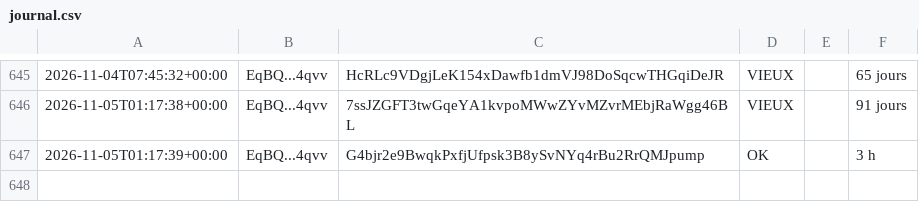
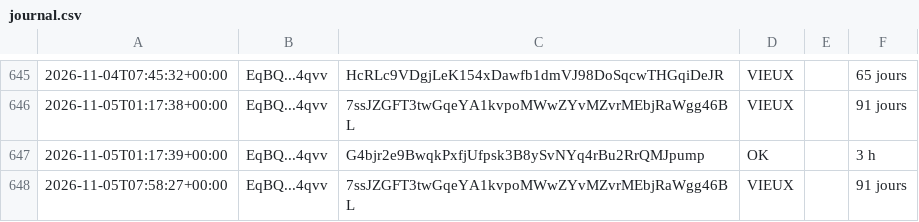
Before and after one commit to mayosama0704-crypto/alerte-trader, a CSV file: journal.csv, drawn as a sheet; only a part is shown, gaps mark what is left out; the diff names each change by its address in the sheet, - before the commit and + after, or states it on an @@ line.

```diff
--- a/journal.csv
+++ b/journal.csv
+row 648: 2026-11-05T07:58:27+00:00 | EqBQ...4qvv | 7ssJZGFT3twGqeYA1kvpoMWwZYvMZvrMEbjRaWgg46BL | VIEUX |  | 91 jours
```
Also changed, not shown: 1 other file.
